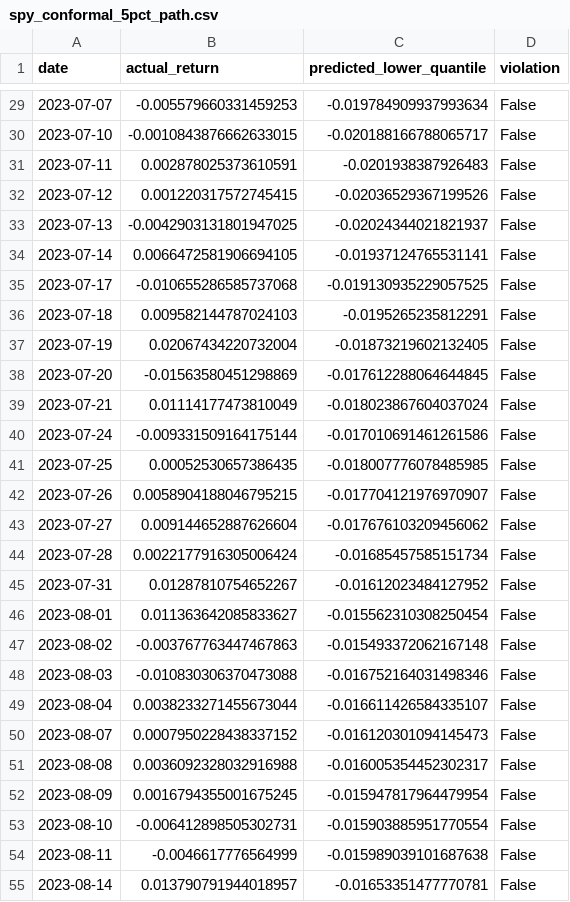
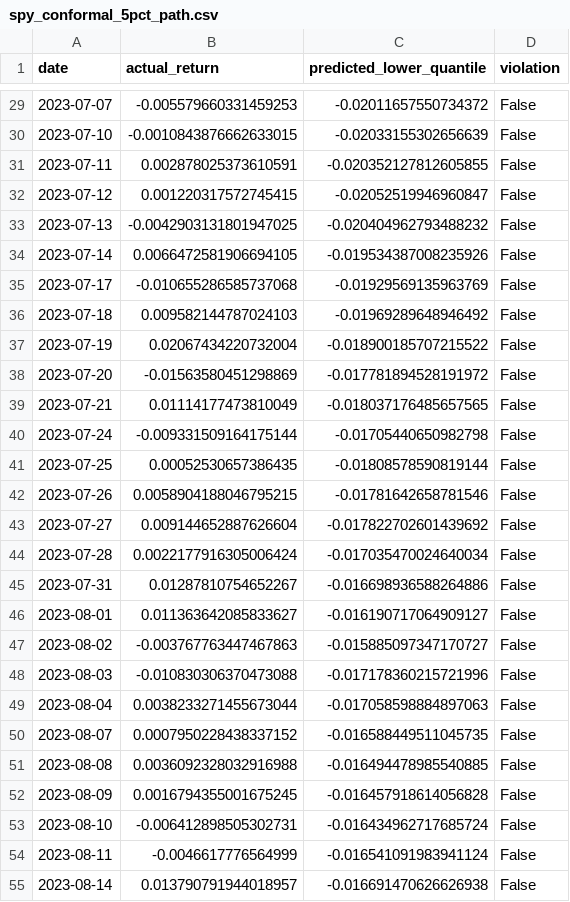
Before and after one commit to GerardWu100/conformal-var-risk, a CSV file: blog/data/spy_conformal_5pct_path.csv, drawn as a sheet; only a part is shown, gaps mark what is left out; the diff covers the shown part only.

```diff
--- a/blog/data/spy_conformal_5pct_path.csv
+++ b/blog/data/spy_conformal_5pct_path.csv
@@ -29,27 +29,27 @@ date,actual_return,predicted_lower_quantile,violation
-2023-07-07,-0.005579660331459253,-0.019784909937993634,False
-2023-07-10,-0.0010843876662633015,-0.020188166788065717,False
-2023-07-11,0.002878025373610591,-0.0201938387926483,False
-2023-07-12,0.001220317572745415,-0.02036529367199526,False
-2023-07-13,-0.0042903131801947025,-0.02024344021821937,False
-2023-07-14,0.0066472581906694105,-0.01937124765531141,False
-2023-07-17,-0.010655286585737068,-0.019130935229057525,False
-2023-07-18,0.009582144787024103,-0.0195265235812291,False
-2023-07-19,0.02067434220732004,-0.01873219602132405,False
-2023-07-20,-0.01563580451298869,-0.017612288064644845,False
-2023-07-21,0.01114177473810049,-0.018023867604037024,False
-2023-07-24,-0.009331509164175144,-0.017010691461261586,False
-2023-07-25,0.00052530657386435,-0.018007776078485985,False
-2023-07-26,0.0058904188046795215,-0.017704121976970907,False
-2023-07-27,0.009144652887626604,-0.017676103209456062,False
-2023-07-28,0.0022177916305006424,-0.01685457585151734,False
-2023-07-31,0.01287810754652267,-0.01612023484127952,False
-2023-08-01,0.011363642085833627,-0.015562310308250454,False
-2023-08-02,-0.003767763447467863,-0.015493372062167148,False
-2023-08-03,-0.010830306370473088,-0.016752164031498346,False
-2023-08-04,0.0038233271455673044,-0.016611426584335107,False
-2023-08-07,0.0007950228438337152,-0.016120301094145473,False
-2023-08-08,0.0036092328032916988,-0.016005354452302317,False
-2023-08-09,0.0016794355001675245,-0.015947817964479954,False
-2023-08-10,-0.006412898505302731,-0.015903885951770554,False
-2023-08-11,-0.0046617776564999,-0.015989039101687638,False
-2023-08-14,0.013790791944018957,-0.01653351477770781,False
+2023-07-07,-0.005579660331459253,-0.02011657550734372,False
+2023-07-10,-0.0010843876662633015,-0.02033155302656639,False
+2023-07-11,0.002878025373610591,-0.020352127812605855,False
+2023-07-12,0.001220317572745415,-0.02052519946960847,False
+2023-07-13,-0.0042903131801947025,-0.020404962793488232,False
+2023-07-14,0.0066472581906694105,-0.019534387008235926,False
+2023-07-17,-0.010655286585737068,-0.01929569135963769,False
+2023-07-18,0.009582144787024103,-0.01969289648946492,False
+2023-07-19,0.02067434220732004,-0.018900185707215522,False
+2023-07-20,-0.01563580451298869,-0.017781894528191972,False
+2023-07-21,0.01114177473810049,-0.018037176485657565,False
+2023-07-24,-0.009331509164175144,-0.01705440650982798,False
+2023-07-25,0.00052530657386435,-0.01808578590819144,False
+2023-07-26,0.0058904188046795215,-0.01781642658781546,False
+2023-07-27,0.009144652887626604,-0.017822702601439692,False
+2023-07-28,0.0022177916305006424,-0.017035470024640034,False
+2023-07-31,0.01287810754652267,-0.016698936588264886,False
+2023-08-01,0.011363642085833627,-0.016190717064909127,False
+2023-08-02,-0.003767763447467863,-0.015885097347170727,False
+2023-08-03,-0.010830306370473088,-0.017178360215721996,False
+2023-08-04,0.0038233271455673044,-0.017058598884897063,False
+2023-08-07,0.0007950228438337152,-0.016588449511045735,False
+2023-08-08,0.0036092328032916988,-0.016494478985540885,False
+2023-08-09,0.0016794355001675245,-0.016457918614056828,False
+2023-08-10,-0.006412898505302731,-0.016434962717685724,False
+2023-08-11,-0.0046617776564999,-0.016541091983941124,False
+2023-08-14,0.013790791944018957,-0.016691470626626938,False
```
Also changed, not shown: 126 edited cells elsewhere in this file, blog/data/model_summary.csv, 24 other files.
